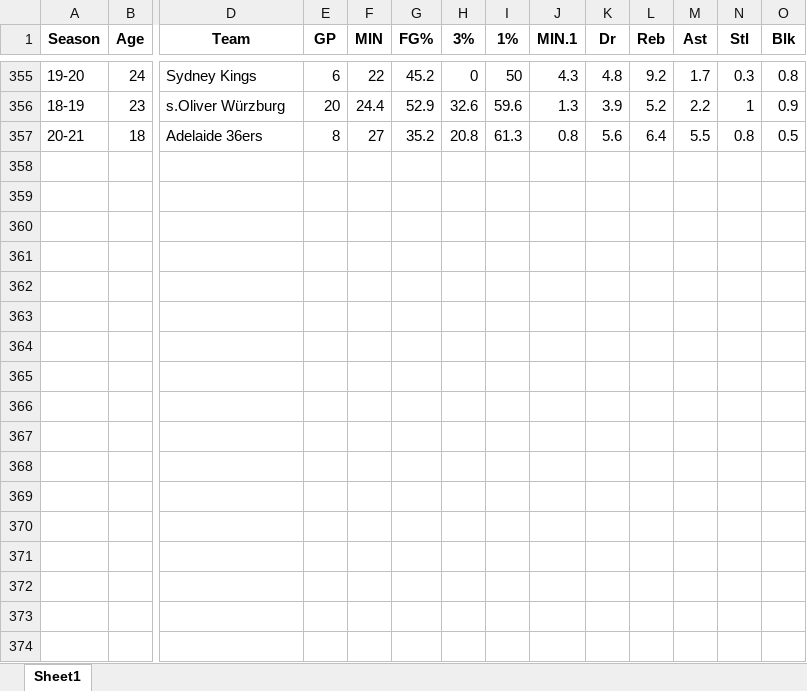
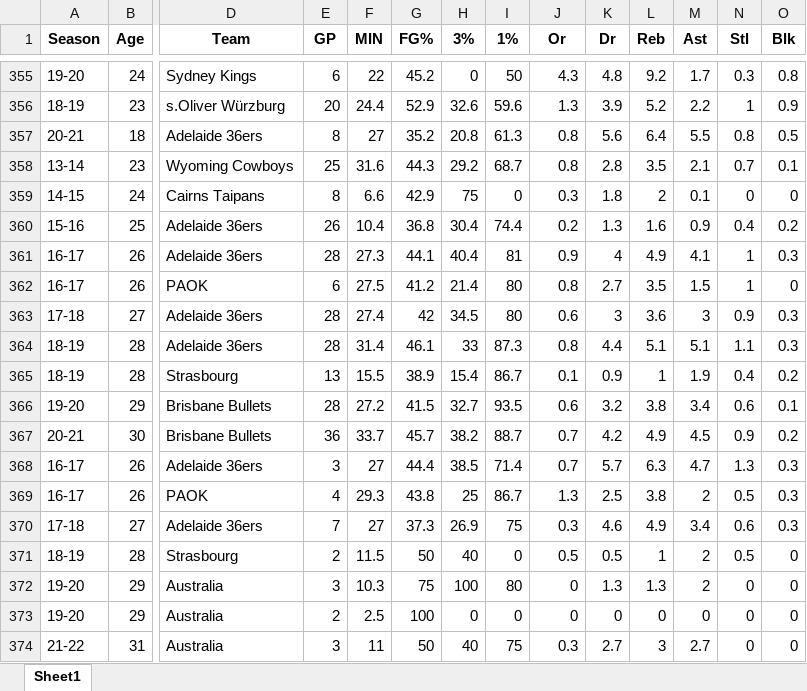
Before and after one commit to vass1138/AusBoomers, an Excel workbook: Data/aus_boomers_proballer_stats.xlsx, sheet Sheet1, drawn as a sheet; only a part is shown, gaps mark what is left out; values as stored, in another font and other column widths than the file's, no borders; rows hold the shown columns only; the diff names each change by its address in the sheet, - before the commit and + after, or states it on an @@ line.

Commit message:
Added Tokyo 2020 comparison
Added Olympic stats and compared with historical efficiency

```diff
--- a/Data/aus_boomers_proballer_stats.xlsx (sheet Sheet1)
+++ b/Data/aus_boomers_proballer_stats.xlsx (sheet Sheet1)
-J1: MIN.1
+J1: Or
+row 358: 13-14 | 23 | Wyoming Cowboys | 25 | 31.6 | 44.3 | 29.2 | 68.7 | 0.8 | 2.8 | 3.5 | 2.1 | 0.7 | 0.1
+row 359: 14-15 | 24 | Cairns Taipans | 8 | 6.6 | 42.9 | 75 | 0 | 0.3 | 1.8 | 2 | 0.1 | 0 | 0
+row 360: 15-16 | 25 | Adelaide 36ers | 26 | 10.4 | 36.8 | 30.4 | 74.4 | 0.2 | 1.3 | 1.6 | 0.9 | 0.4 | 0.2
+row 361: 16-17 | 26 | Adelaide 36ers | 28 | 27.3 | 44.1 | 40.4 | 81 | 0.9 | 4 | 4.9 | 4.1 | 1 | 0.3
+row 362: 16-17 | 26 | PAOK | 6 | 27.5 | 41.2 | 21.4 | 80 | 0.8 | 2.7 | 3.5 | 1.5 | 1 | 0
+row 363: 17-18 | 27 | Adelaide 36ers | 28 | 27.4 | 42 | 34.5 | 80 | 0.6 | 3 | 3.6 | 3 | 0.9 | 0.3
+row 364: 18-19 | 28 | Adelaide 36ers | 28 | 31.4 | 46.1 | 33 | 87.3 | 0.8 | 4.4 | 5.1 | 5.1 | 1.1 | 0.3
+row 365: 18-19 | 28 | Strasbourg | 13 | 15.5 | 38.9 | 15.4 | 86.7 | 0.1 | 0.9 | 1 | 1.9 | 0.4 | 0.2
+row 366: 19-20 | 29 | Brisbane Bullets | 28 | 27.2 | 41.5 | 32.7 | 93.5 | 0.6 | 3.2 | 3.8 | 3.4 | 0.6 | 0.1
+row 367: 20-21 | 30 | Brisbane Bullets | 36 | 33.7 | 45.7 | 38.2 | 88.7 | 0.7 | 4.2 | 4.9 | 4.5 | 0.9 | 0.2
+row 368: 16-17 | 26 | Adelaide 36ers | 3 | 27 | 44.4 | 38.5 | 71.4 | 0.7 | 5.7 | 6.3 | 4.7 | 1.3 | 0.3
+row 369: 16-17 | 26 | PAOK | 4 | 29.3 | 43.8 | 25 | 86.7 | 1.3 | 2.5 | 3.8 | 2 | 0.5 | 0.3
+row 370: 17-18 | 27 | Adelaide 36ers | 7 | 27 | 37.3 | 26.9 | 75 | 0.3 | 4.6 | 4.9 | 3.4 | 0.6 | 0.3
+row 371: 18-19 | 28 | Strasbourg | 2 | 11.5 | 50 | 40 | 0 | 0.5 | 0.5 | 1 | 2 | 0.5 | 0
+row 372: 19-20 | 29 | Australia | 3 | 10.3 | 75 | 100 | 80 | 0 | 1.3 | 1.3 | 2 | 0 | 0
+row 373: 19-20 | 29 | Australia | 2 | 2.5 | 100 | 0 | 0 | 0 | 0 | 0 | 0 | 0 | 0
+row 374: 21-22 | 31 | Australia | 3 | 11 | 50 | 40 | 75 | 0.3 | 2.7 | 3 | 2.7 | 0 | 0
```
Also changed, not shown: Data/aus_boomers_players.xlsx, 6 other files.
